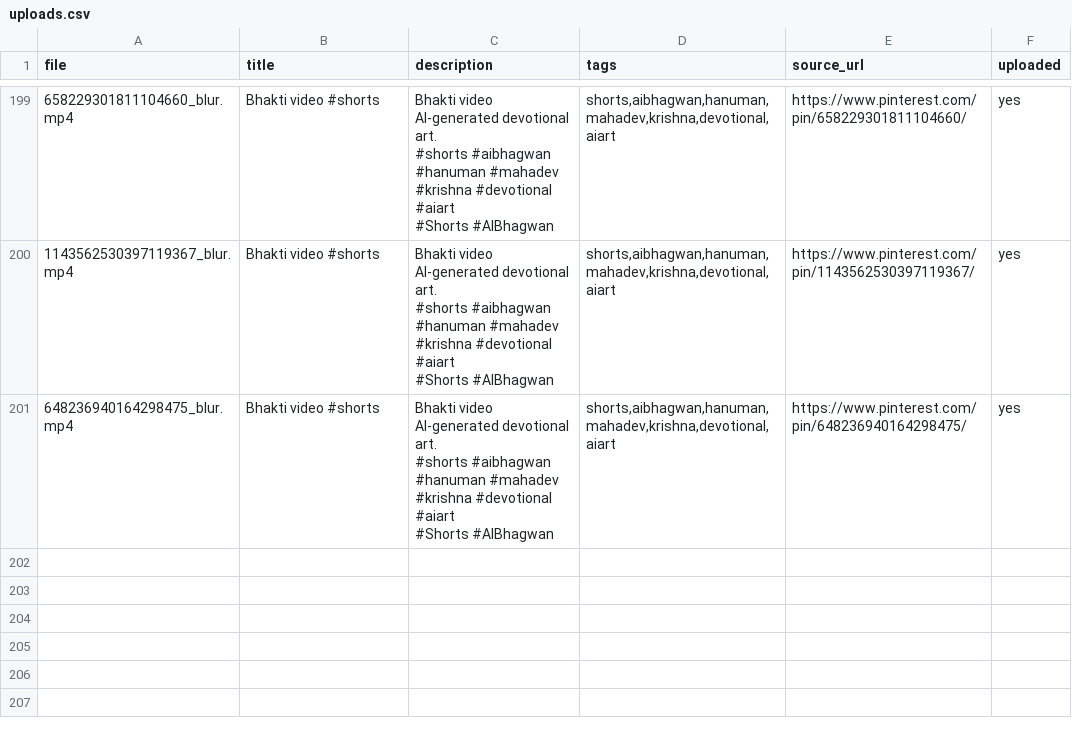
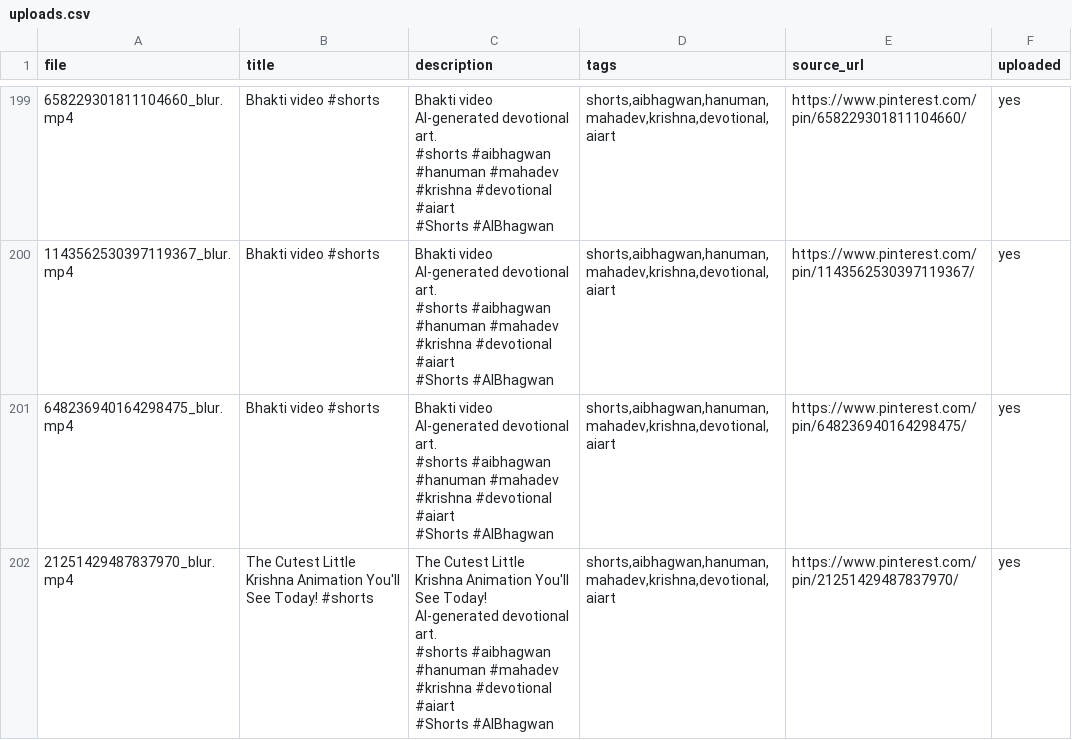
Before and after one commit to chetanJSPro/peace-reels-automation, a CSV file: pin2shorts/uploads.csv, drawn as a sheet; only a part is shown, gaps mark what is left out; ↵ is a line break in a cell; the diff names each change by its address in the sheet, - before the commit and + after, or states it on an @@ line.

```diff
--- a/pin2shorts/uploads.csv
+++ b/pin2shorts/uploads.csv
+row 202: 21251429487837970_blur.mp4 | The Cutest Little Krishna Animation You'll See Today! #shorts | The Cutest Little Krishna Animation You'll See Today! ↵ AI-generated devotional art. ↵ #shorts #aibhagwan #hanuman #mahadev #krishna #devotional #aiart ↵ #Shorts #AIBhagwan | shorts,aibhagwan,hanuman,mahadev,krishna,devotional,aiart | https://www.pinterest.com/pin/21251429487837970/ | yes
```
Also changed, not shown: pin2shorts/manifest.csv, 2 other files.
